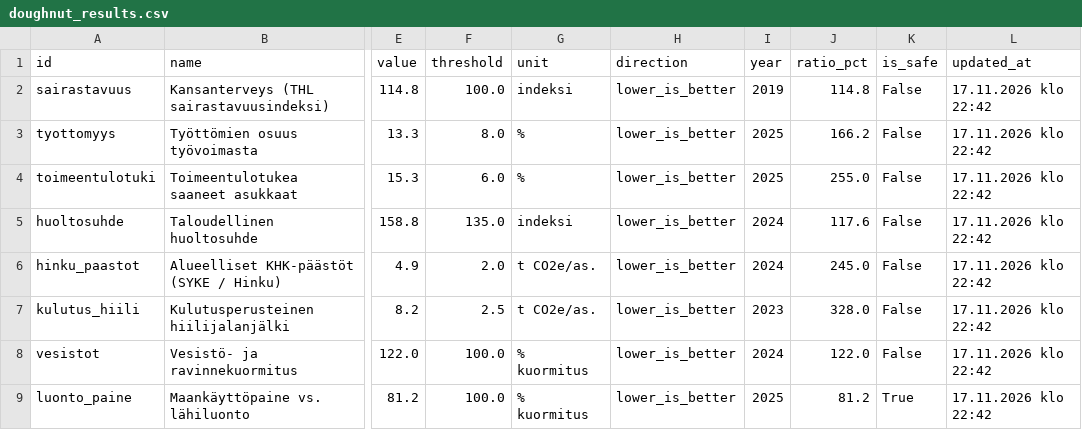
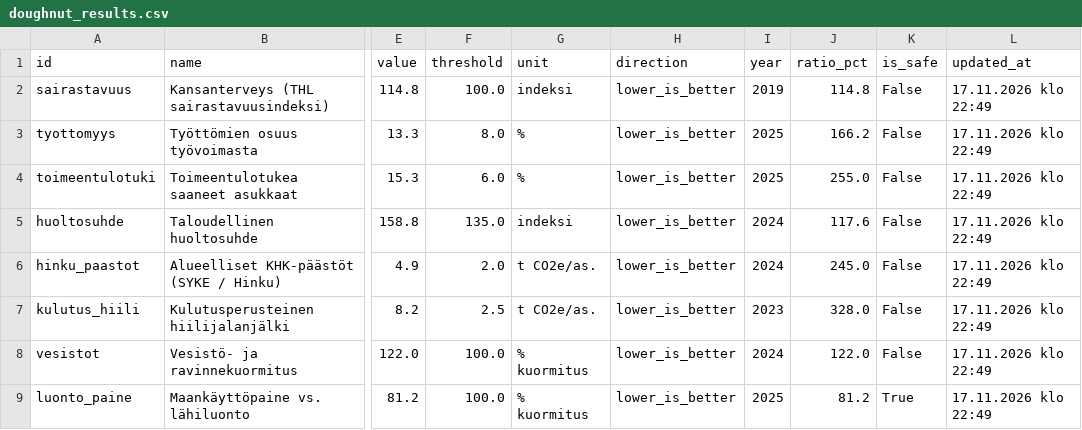
Before and after one commit to kouvolan-vihreat/kuntadonitsi_kouvola, a CSV file: doughnut_results.csv, drawn as a sheet; only a part is shown, gaps mark what is left out; the diff names each change by its address in the sheet, - before the commit and + after, or states it on an @@ line.

```diff
--- a/doughnut_results.csv
+++ b/doughnut_results.csv
-L2:L9 (updated_at): 17.11.2026 klo 22:42
+L2:L9 (updated_at): 17.11.2026 klo 22:49
```
